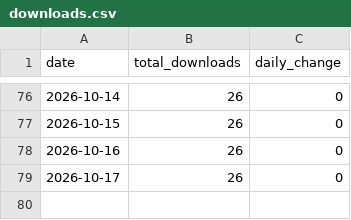
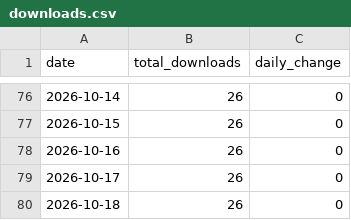
Before and after one commit to zakariabinsaifullah/wpaiscanner, a CSV file: data/downloads.csv, drawn as a sheet; only a part is shown, gaps mark what is left out.

```diff
--- a/data/downloads.csv
+++ b/data/downloads.csv
@@ -79 +79,2 @@ date,total_downloads,daily_change
 2026-10-17,26,0
+2026-10-18,26,0
```
Also changed, not shown: 1 other file.
